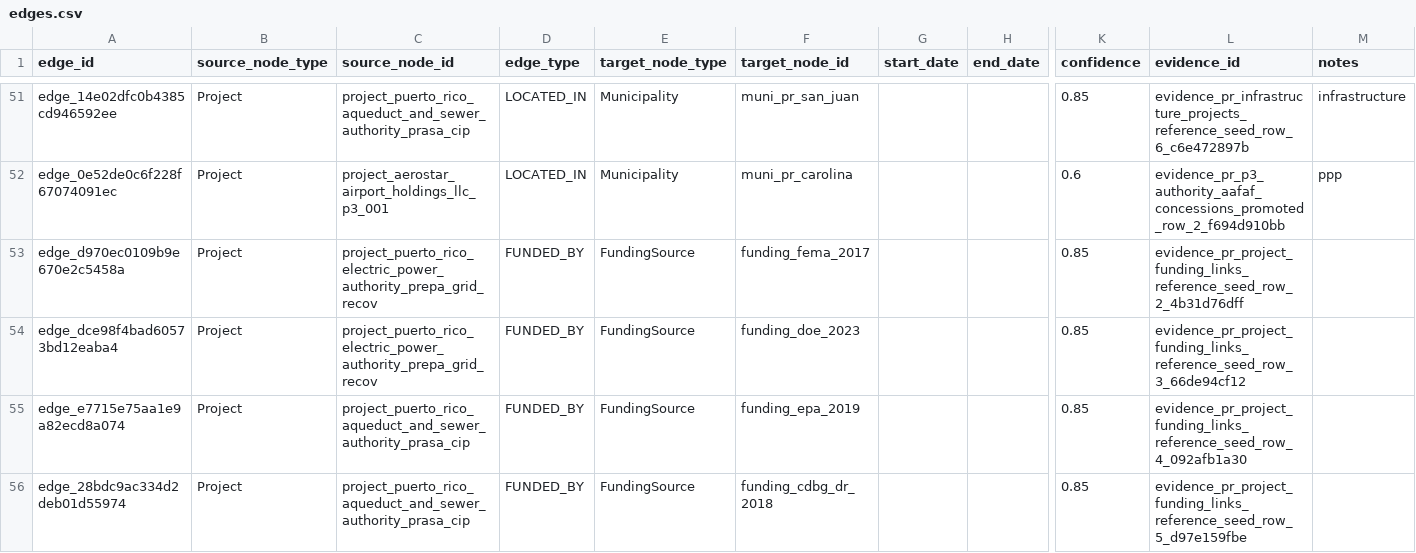
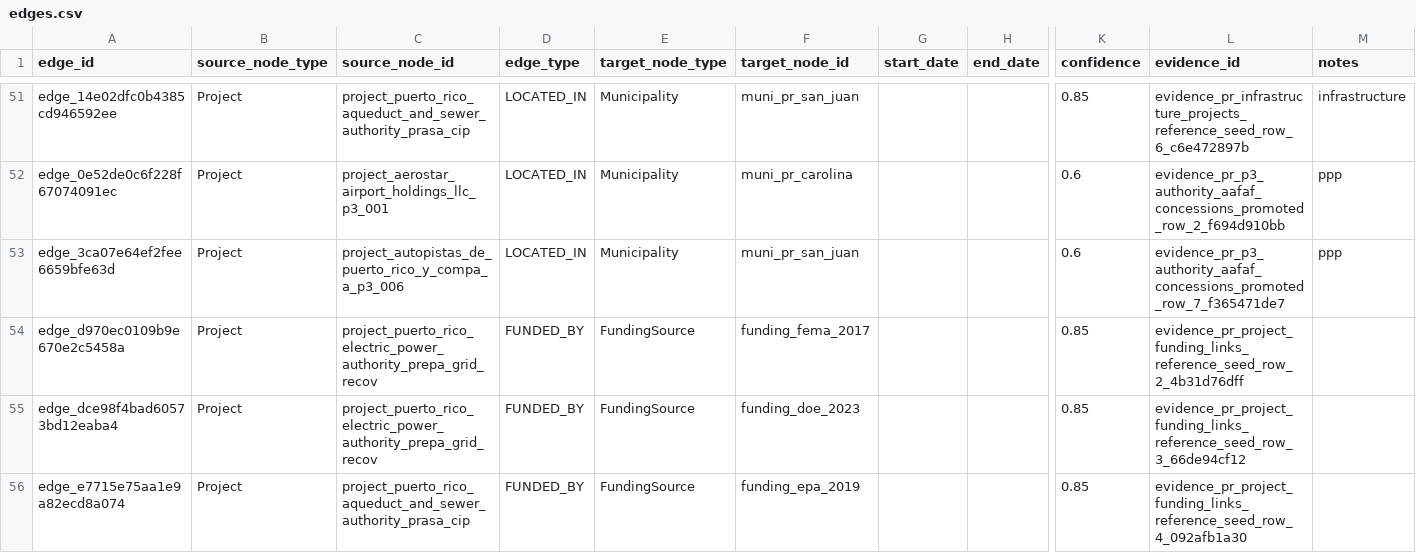
Before and after one commit to jotaele44/Contract-Sweeper, a CSV file: data/canonical_v1/edges.csv, drawn as a sheet; only a part is shown, gaps mark what is left out; the shorter side is filled out with more unchanged rows; rows hold the shown columns only; the diff names each change by its address in the sheet, - before the commit and + after, or states it on an @@ line.

```diff
--- a/data/canonical_v1/edges.csv
+++ b/data/canonical_v1/edges.csv
+row 53: edge_3ca07e64ef2fee6659bfe63d | Project | project_autopistas_de_puerto_rico_y_compa_a_p3_006 | LOCATED_IN | Municipality | muni_pr_san_juan |  |  | 0.6 | evidence_pr_p3_authority_aafaf_concessions_promoted_row_7_f365471de7 | ppp
```
Also changed, not shown: data/canonical_v1/entities.csv, data/canonical_v1/evidence.csv, 35 other files.
